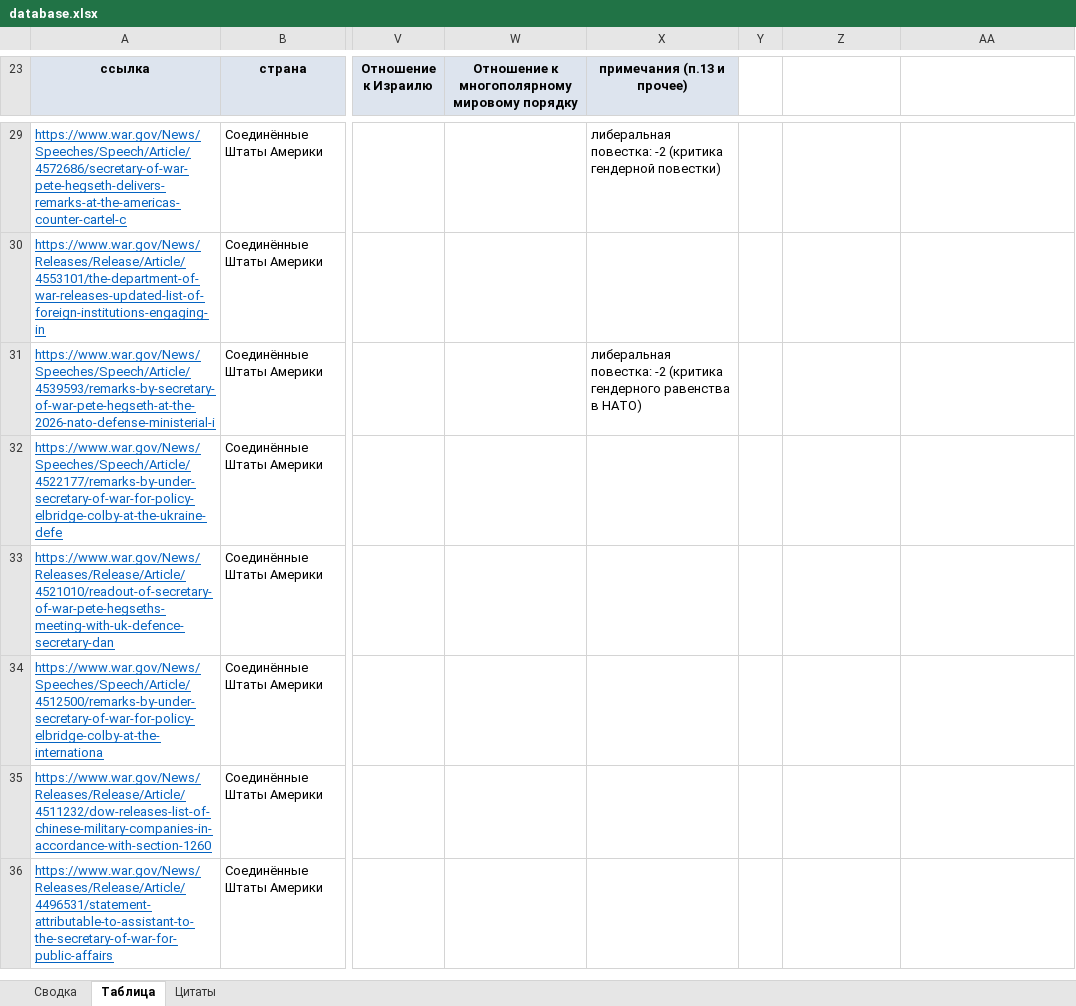
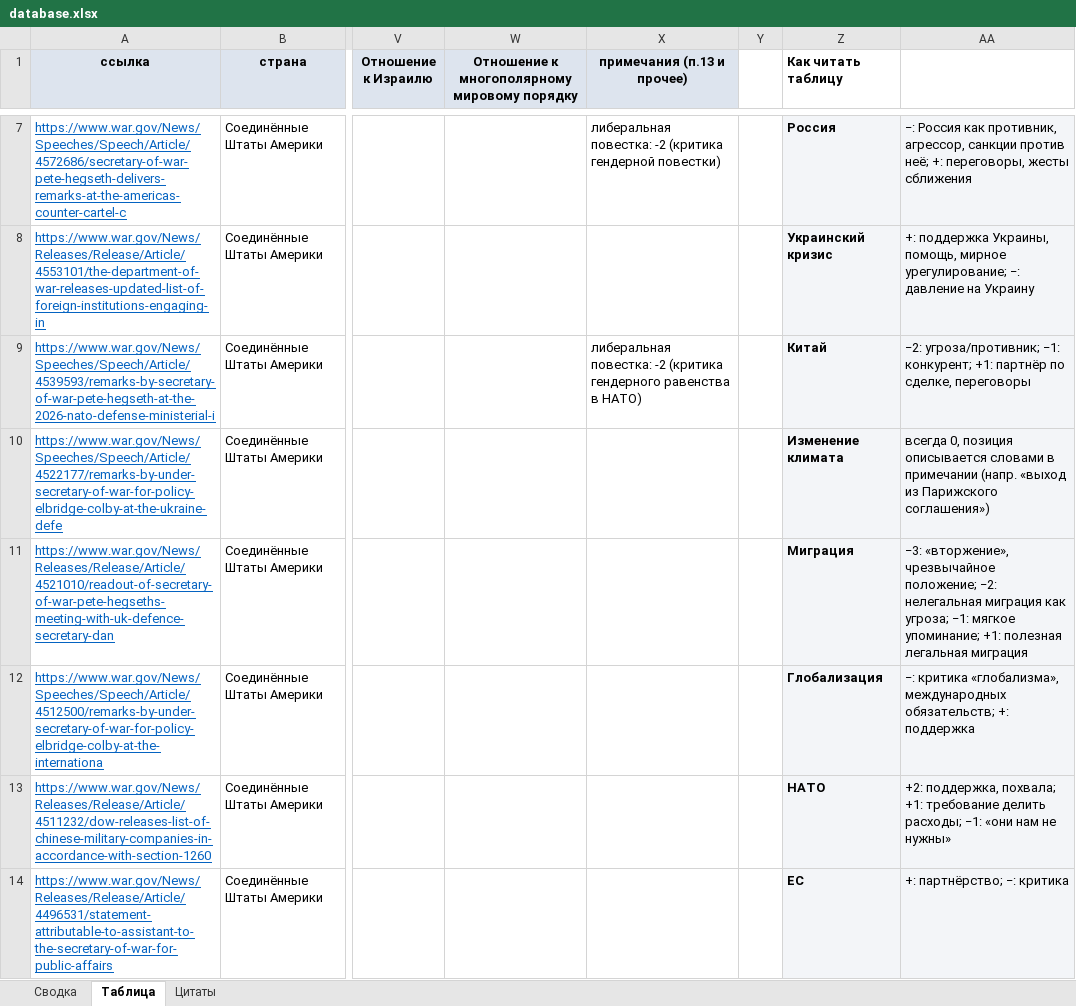
Before and after one commit to marasemenova996-cmyk/Database, an Excel workbook: database.xlsx, sheet Таблица, drawn as a sheet; only a part is shown, gaps mark what is left out; values as stored, in another font and other column widths than the file's, no borders; addresses are those after the commit; the diff covers the shown part only; the diff names each change by its address in the sheet, - before the commit and + after, or states it on an @@ line.

```diff
--- a/database.xlsx (sheet Таблица)
+++ b/database.xlsx (sheet Таблица)
-Z1: (empty)
+Z1: Как читать таблицу
-Z7 (Как читать таблицу): (empty)
+Z7 (Как читать таблицу): Россия
-Z7:AA14 fill: none
+Z7:AA14 fill: #F3F5F8
-AA7: (empty)
+AA7: −: Россия как противник, агрессор, санкции против неё; +: переговоры, жесты сближения
-Z8 (Как читать таблицу): (empty)
+Z8 (Как читать таблицу): Украинский кризис
-AA8: (empty)
+AA8: +: поддержка Украины, помощь, мирное урегулирование; −: давление на Украину
-Z9 (Как читать таблицу): (empty)
+Z9 (Как читать таблицу): Китай
-AA9: (empty)
+AA9: −2: угроза/противник; −1: конкурент; +1: партнёр по сделке, переговоры
-Z10 (Как читать таблицу): (empty)
+Z10 (Как читать таблицу): Изменение климата
-AA10: (empty)
+AA10: всегда 0, позиция описывается словами в примечании (напр. «выход из Парижского соглашения»)
-Z11 (Как читать таблицу): (empty)
+Z11 (Как читать таблицу): Миграция
-AA11: (empty)
+AA11: −3: «вторжение», чрезвычайное положение; −2: нелегальная миграция как угроза; −1: мягкое упоминание; +1: полезная легальная миграция
-Z12 (Как читать таблицу): (empty)
+Z12 (Как читать таблицу): Глобализация
-AA12: (empty)
+AA12: −: критика «глобализма», международных обязательств; +: поддержка
-Z13 (Как читать таблицу): (empty)
+Z13 (Как читать таблицу): НАТО
-AA13: (empty)
+AA13: +2: поддержка, похвала; +1: требование делить расходы; −1: «они нам не нужны»
-Z14 (Как читать таблицу): (empty)
+Z14 (Как читать таблицу): ЕС
-AA14: (empty)
+AA14: +: партнёрство; −: критика
```
Also changed, not shown: 22 removed rows, 23 edited cells and cell formats elsewhere in this sheet, sheet Сводка, 1 other file.
